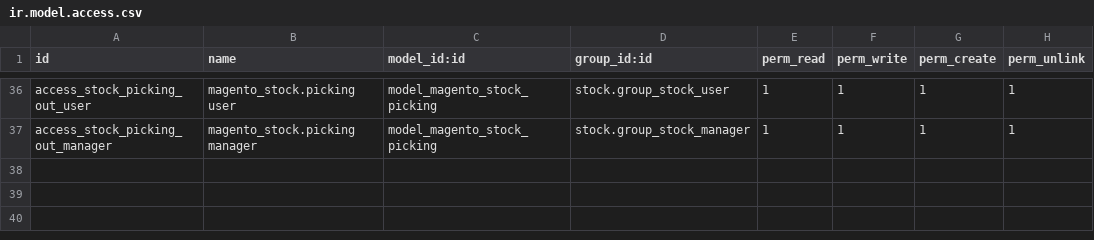
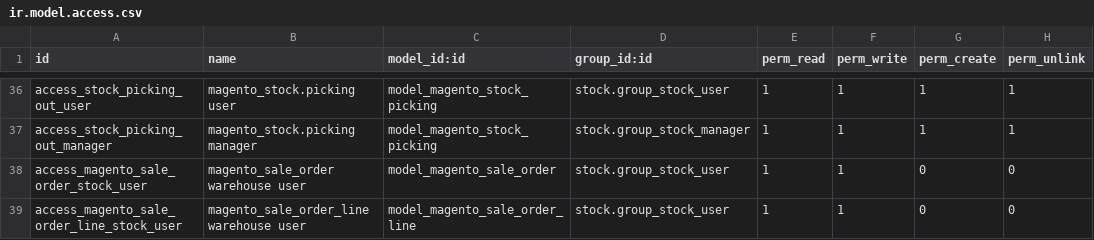
Before and after one commit to OCA/connector-magento, a CSV file: magentoerpconnect/security/ir.model.access.csv, drawn as a sheet; only a part is shown, gaps mark what is left out; the diff names each change by its address in the sheet, - before the commit and + after, or states it on an @@ line.

Commit message:
add missing ACL to allow warehouse user to deliver an order

```diff
--- a/magentoerpconnect/security/ir.model.access.csv
+++ b/magentoerpconnect/security/ir.model.access.csv
+row 38: access_magento_sale_order_stock_user | magento_sale_order warehouse user | model_magento_sale_order | stock.group_stock_user | 1 | 1 | 0 | 0
+row 39: access_magento_sale_order_line_stock_user | magento_sale_order_line warehouse user | model_magento_sale_order_line | stock.group_stock_user | 1 | 1 | 0 | 0
```
